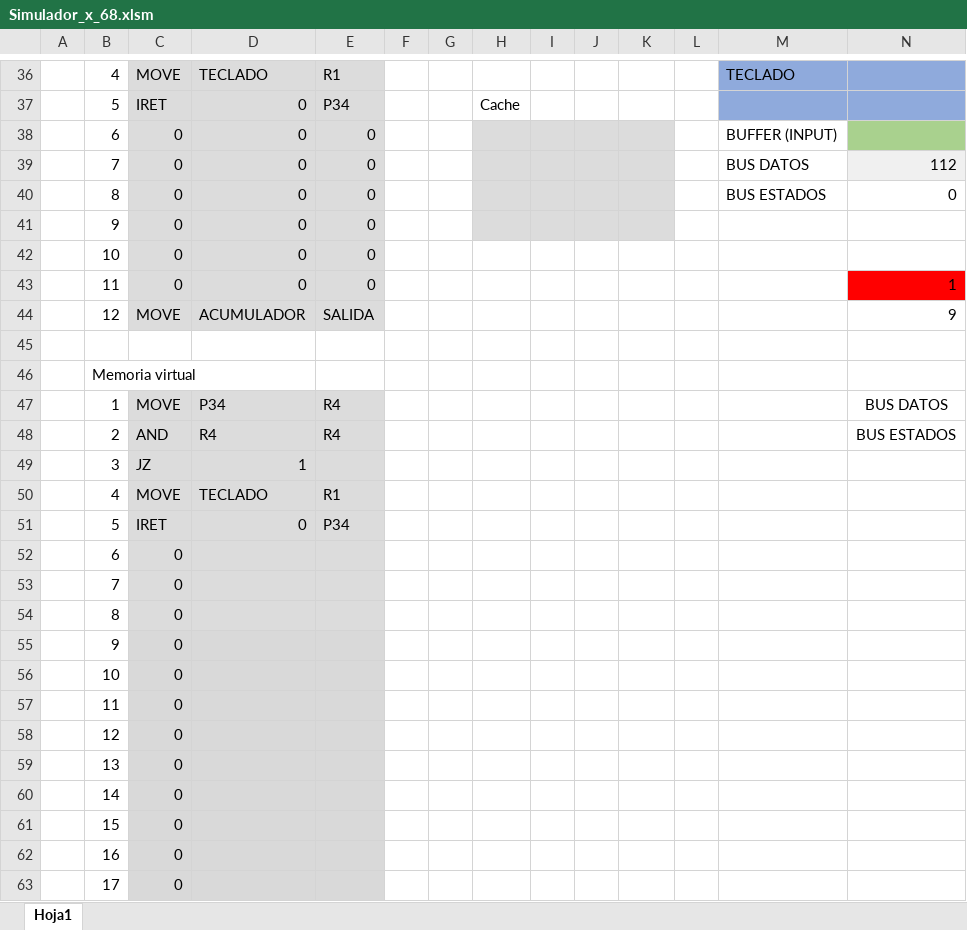
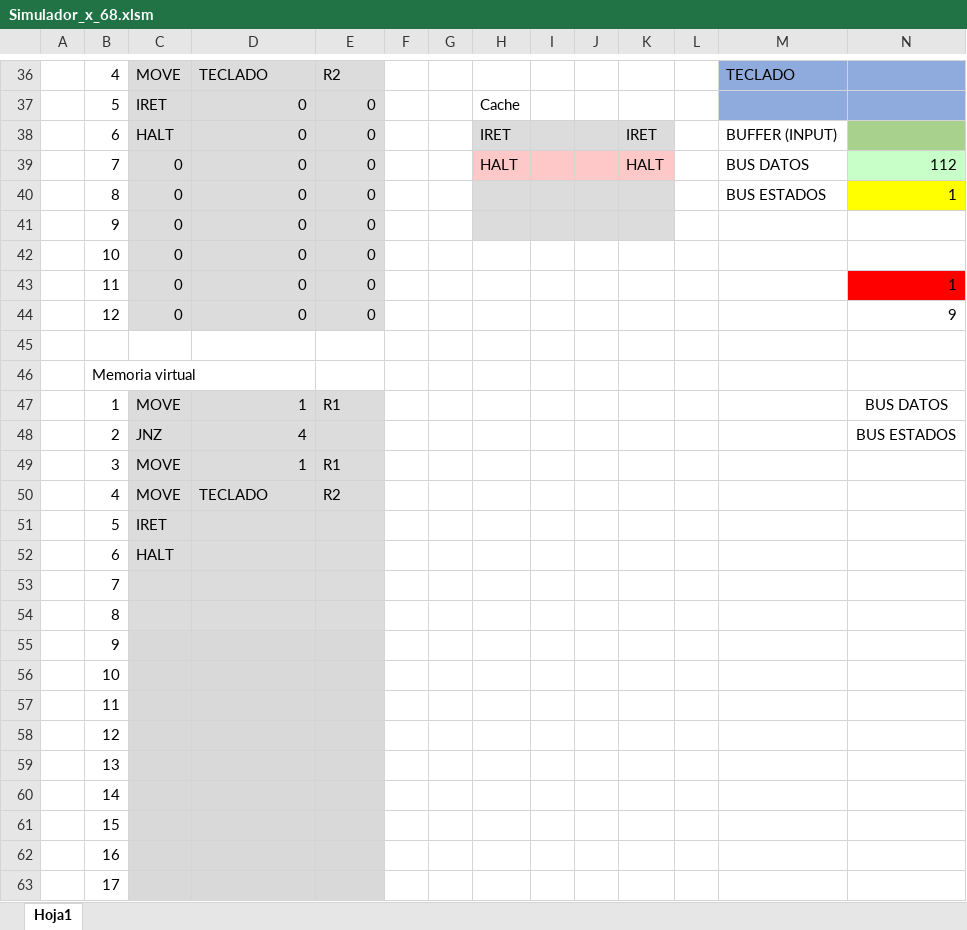
Before and after one commit to Mijael-Callejas/Proyecto-Simulador-de-Arquitectura-x86-UCB, an Excel workbook: Simulador_x_68.xlsm, sheet Hoja1, drawn as a sheet; only a part is shown, gaps mark what is left out; values as stored, in another font and other column widths than the file's, no borders; charts and pictures and conditional formats not drawn; removed rows and columns are numbered as before the commit, all else as after; rows hold the shown columns only; the diff covers the shown part only; the diff names each change by its address in the sheet, - before the commit and + after, or states it on an @@ line.

```diff
--- a/Simulador_x_68.xlsm (sheet Hoja1)
+++ b/Simulador_x_68.xlsm (sheet Hoja1)
-E36: R1
+E36: R2
-E37: P34
+E37: 0
-C38: 0
+C38: HALT
-H38: (empty)
+H38: IRET
-K38: (empty)
+K38: IRET
-H39: (empty)
+H39: HALT
-H39:K39 fill: #DCDCDC
+H39:K39 fill: #FFC8C8
-K39: (empty)
+K39: HALT
-N39 fill: #F0F0F0
+N39 fill: #C8FFC8
-N40: 0
+N40: 1
-N40 fill: none
+N40 fill: #FFFF00
-row 44:  | 12 | MOVE | ACUMULADOR | SALIDA |  |  |  |  |  |  |  |  | 9
+row 44:  | 12 | 0 | 0 | 0 |  |  |  |  |  |  |  |  | 9
-D47: P34
+D47: 1
-E47: R4
+E47: R1
-row 48:  | 2 | AND | R4 | R4 |  |  |  |  |  |  |  |  | BUS ESTADOS
-row 49:  | 3 | JZ | 1
+row 48:  | 2 | JNZ | 4 |  |  |  |  |  |  |  |  |  | BUS ESTADOS
+row 49:  | 3 | MOVE | 1 | R1
-E50: R1
+E50: R2
-D51: 0
+D51: (empty)
-E51: P34
+E51: (empty)
-C52: 0
+C52: HALT
-C53:C63: 0
+C53:C63: (empty)
```
Also changed, not shown: 4 added rows, 4 removed rows, 34 edited cells and cell formats elsewhere in this sheet.
